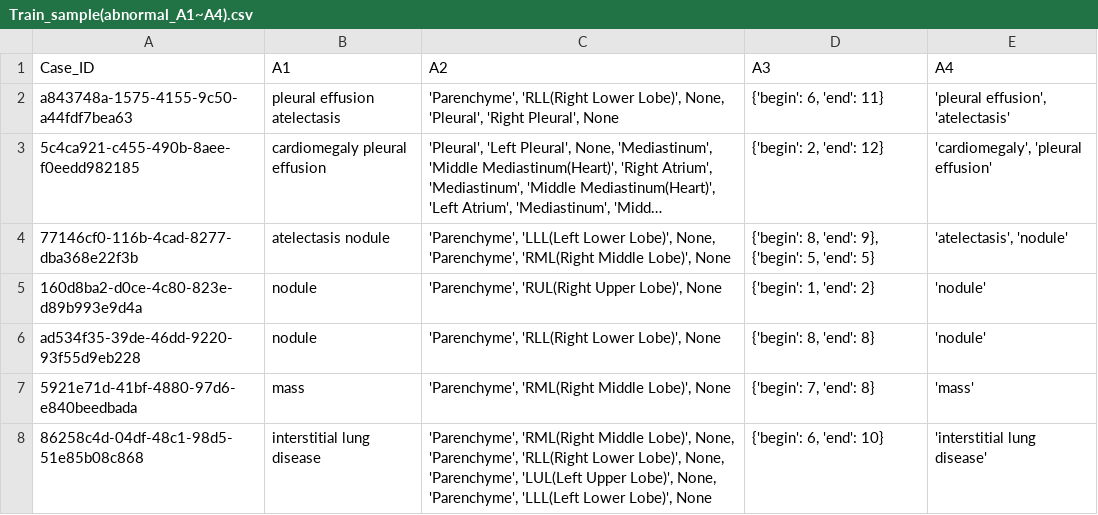
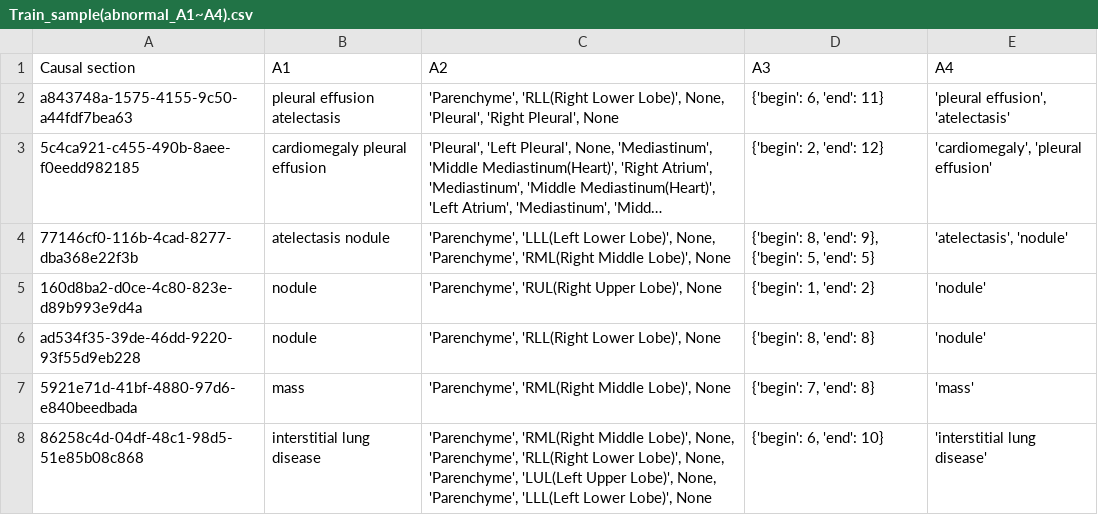
Before and after one commit to hidden-rad/Task2, a CSV file: Train/Train_sample(abnormal_A1~A4).csv, drawn as a sheet; only a part is shown; long unchanged cells end in ….

Commit message:
Add files via upload

```diff
--- a/Train/Train_sample(abnormal_A1~A4).csv
+++ b/Train/Train_sample(abnormal_A1~A4).csv
@@ -1,2 +1,2 @@
-Case_ID,A1,A2,A3,A4
+Causal section,A1,A2,A3,A4
 a843748a-1575-4155-9c50-a44fdf7bea63,pleural effusion atelectasis,"'Parenchyme', 'RLL(Right Lower Lobe)', None, 'Pleural', 'Right Pleural', None","{'begin': 6, 'end': 11}","'pleural effusion', 'atelectasis'"
```
